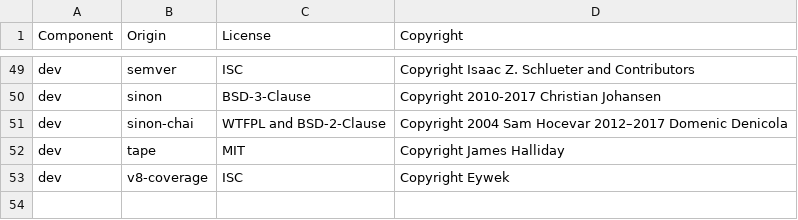
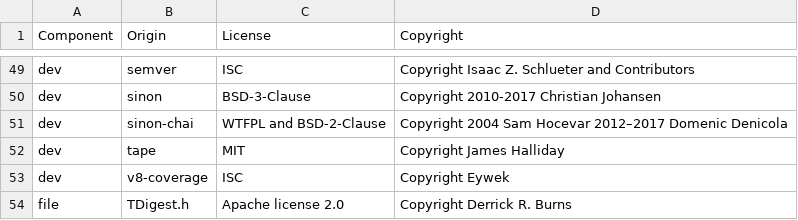
Before and after one commit to DataDog/dd-trace-js, a CSV file: LICENSE-3rdparty.csv, drawn as a sheet; only a part is shown, gaps mark what is left out; the diff names each change by its address in the sheet, - before the commit and + after, or states it on an @@ line.

Commit message:
add license for tdigest

```diff
--- a/LICENSE-3rdparty.csv
+++ b/LICENSE-3rdparty.csv
+row 54: file | TDigest.h | Apache license 2.0 | Copyright Derrick R. Burns
```
Also changed, not shown: 4 other files.
